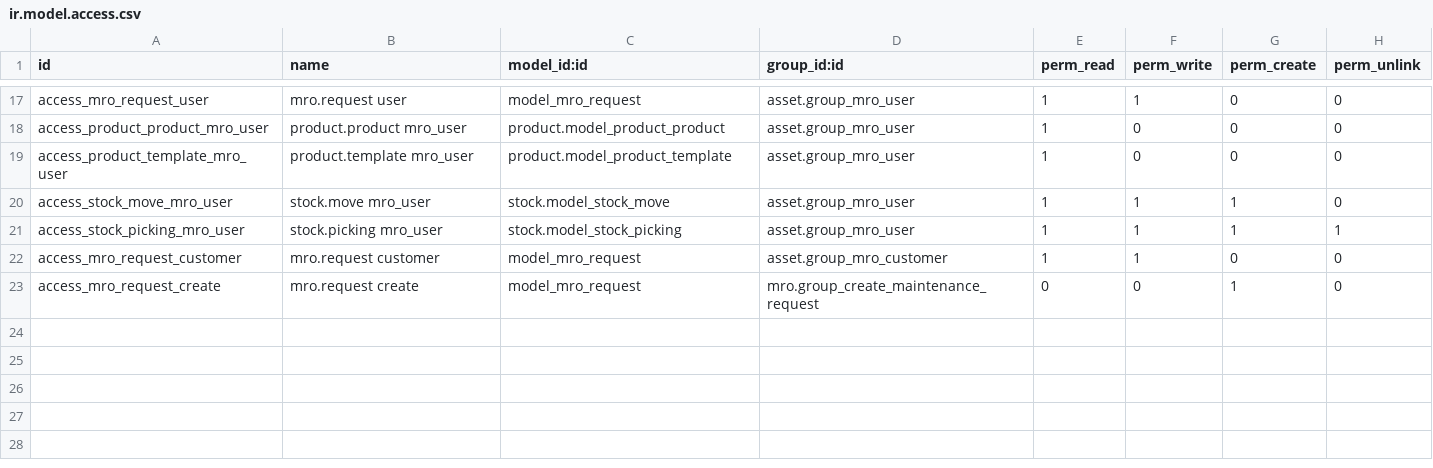
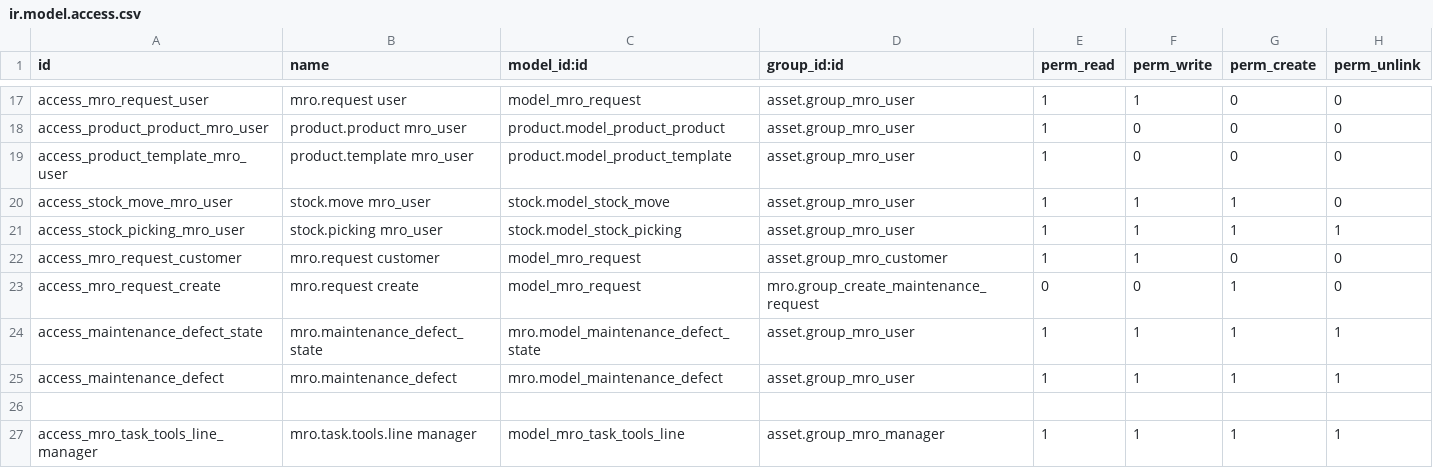
Before and after one commit to stephcyrille/mrp_wo_and_prod, a CSV file: mro/security/ir.model.access.csv, drawn as a sheet; only a part is shown, gaps mark what is left out.

```diff
--- a/mro/security/ir.model.access.csv
+++ b/mro/security/ir.model.access.csv
@@ -23 +23,5 @@ access_mro_request_customer,mro.request customer,model_mro_request,asset.group_m
 access_mro_request_create,mro.request create,model_mro_request,mro.group_create_maintenance_request,0,0,1,0
+access_maintenance_defect_state,mro.maintenance_defect_state,mro.model_maintenance_defect_state,asset.group_mro_user,1,1,1,1
+access_maintenance_defect,mro.maintenance_defect,mro.model_maintenance_defect,asset.group_mro_user,1,1,1,1
+
+access_mro_task_tools_line_manager,mro.task.tools.line manager,model_mro_task_tools_line,asset.group_mro_manager,1,1,1,1
```
Also changed, not shown: 11 other files.
